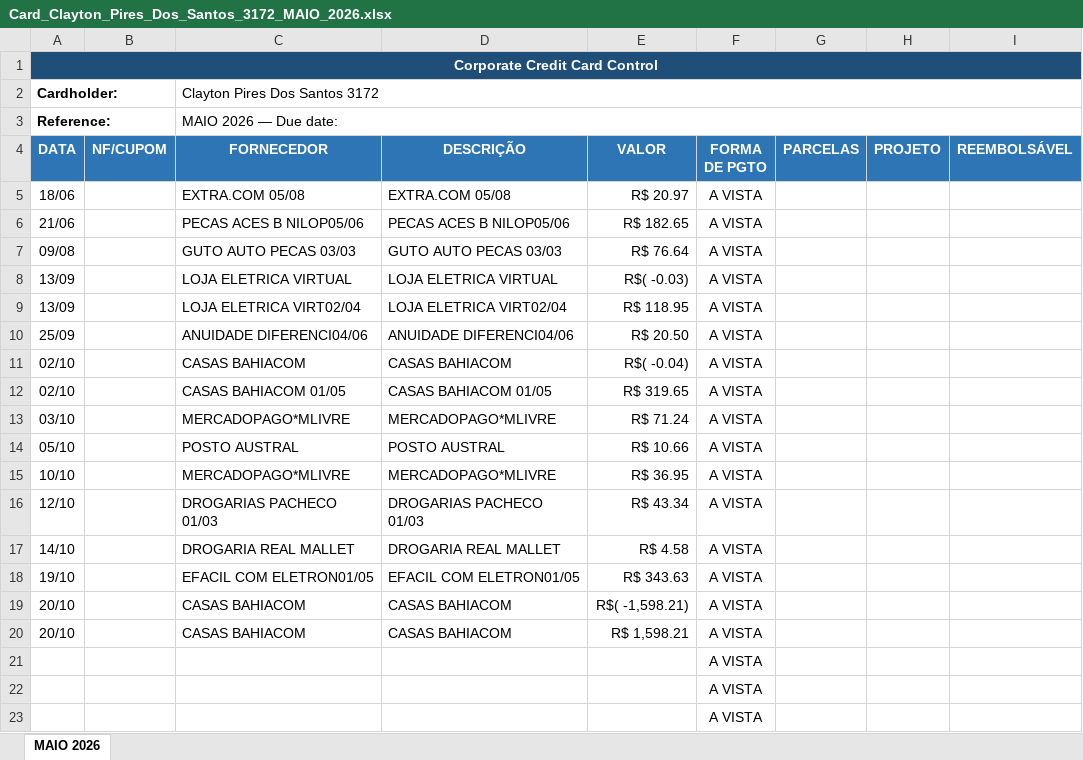
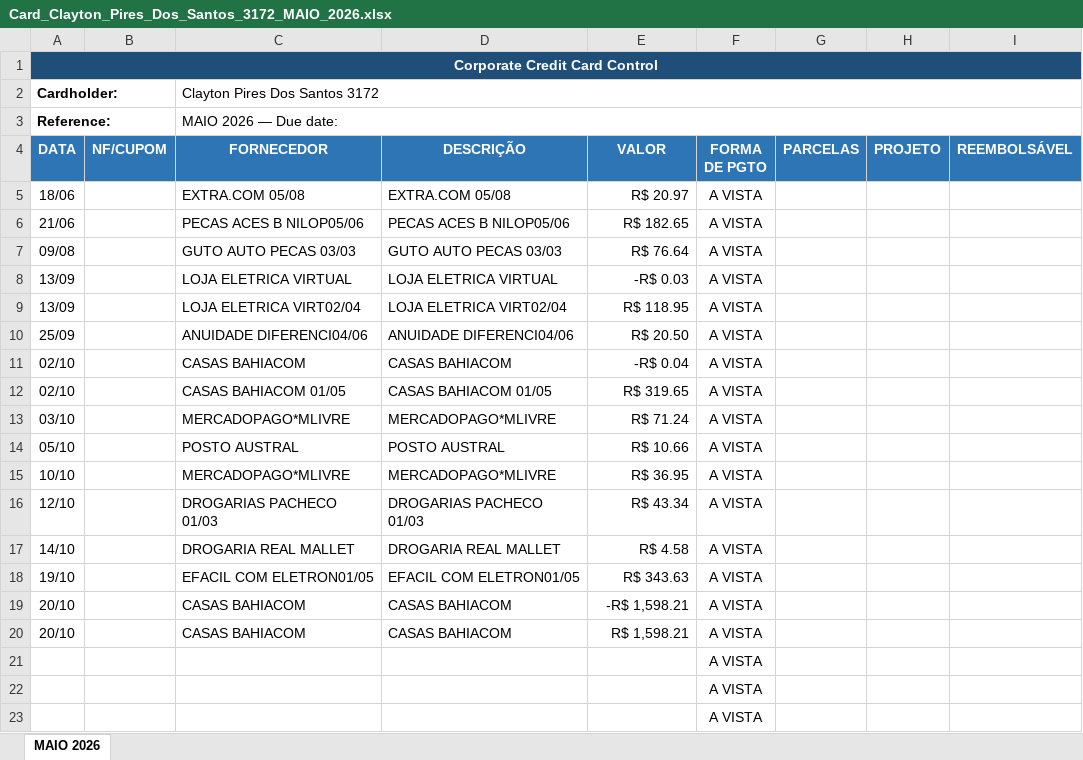
Before and after one commit to eulopes01/Software_NF, an Excel workbook: exibir_NF/invoice-processor/spreadsheets/Card_Clayton_Pires_Dos_Santos_3172_MAIO_2026.xlsx, sheet MAIO 2026, drawn as a sheet; only a part is shown; values as stored, in another font and other column widths than the file's, no borders; the diff names each change by its address in the sheet, - before the commit and + after, or states it on an @@ line.

```diff
--- a/exibir_NF/invoice-processor/spreadsheets/Card_Clayton_Pires_Dos_Santos_3172_MAIO_2026.xlsx (sheet MAIO 2026)
+++ b/exibir_NF/invoice-processor/spreadsheets/Card_Clayton_Pires_Dos_Santos_3172_MAIO_2026.xlsx (sheet MAIO 2026)
-E8 (VALOR): R$( -0.03)
+E8 (VALOR): -R$ 0.03
-E11 (VALOR): R$( -0.04)
+E11 (VALOR): -R$ 0.04
-E19 (VALOR): R$( -1,598.21)
+E19 (VALOR): -R$ 1,598.21
```
Also changed, not shown: exibir_NF/invoice-processor/spreadsheets/Card_Clayton_Pires_Dos_Santos_5885_MAIO_2026.xlsx, 2 other files.
